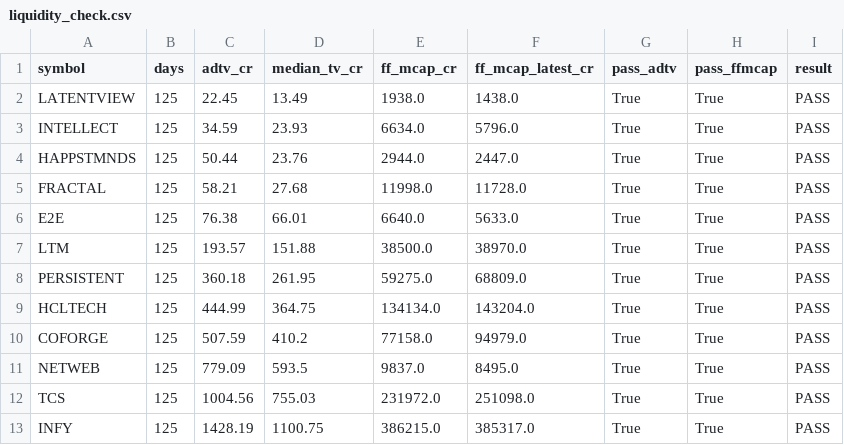
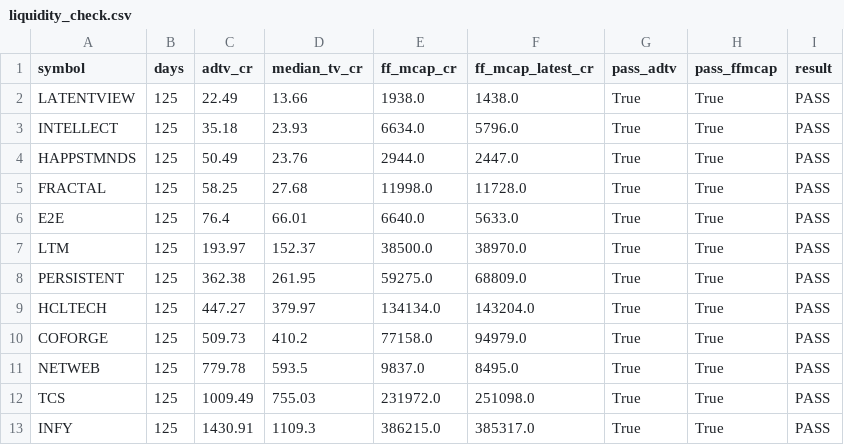
Before and after one commit to Harshapp45/india-pure-ai-index, a CSV file: data/processed/liquidity_check.csv, drawn as a sheet.

```diff
--- a/data/processed/liquidity_check.csv
+++ b/data/processed/liquidity_check.csv
@@ -1,13 +1,13 @@
 symbol,days,adtv_cr,median_tv_cr,ff_mcap_cr,ff_mcap_latest_cr,pass_adtv,pass_ffmcap,result
-LATENTVIEW,125,22.45,13.49,1938.0,1438.0,True,True,PASS
-INTELLECT,125,34.59,23.93,6634.0,5796.0,True,True,PASS
-HAPPSTMNDS,125,50.44,23.76,2944.0,2447.0,True,True,PASS
-FRACTAL,125,58.21,27.68,11998.0,11728.0,True,True,PASS
-E2E,125,76.38,66.01,6640.0,5633.0,True,True,PASS
-LTM,125,193.57,151.88,38500.0,38970.0,True,True,PASS
-PERSISTENT,125,360.18,261.95,59275.0,68809.0,True,True,PASS
-HCLTECH,125,444.99,364.75,134134.0,143204.0,True,True,PASS
-COFORGE,125,507.59,410.2,77158.0,94979.0,True,True,PASS
-NETWEB,125,779.09,593.5,9837.0,8495.0,True,True,PASS
-TCS,125,1004.56,755.03,231972.0,251098.0,True,True,PASS
-INFY,125,1428.19,1100.75,386215.0,385317.0,True,True,PASS
+LATENTVIEW,125,22.49,13.66,1938.0,1438.0,True,True,PASS
+INTELLECT,125,35.18,23.93,6634.0,5796.0,True,True,PASS
+HAPPSTMNDS,125,50.49,23.76,2944.0,2447.0,True,True,PASS
+FRACTAL,125,58.25,27.68,11998.0,11728.0,True,True,PASS
+E2E,125,76.4,66.01,6640.0,5633.0,True,True,PASS
+LTM,125,193.97,152.37,38500.0,38970.0,True,True,PASS
+PERSISTENT,125,362.38,261.95,59275.0,68809.0,True,True,PASS
+HCLTECH,125,447.27,379.97,134134.0,143204.0,True,True,PASS
+COFORGE,125,509.73,410.2,77158.0,94979.0,True,True,PASS
+NETWEB,125,779.78,593.5,9837.0,8495.0,True,True,PASS
+TCS,125,1009.49,755.03,231972.0,251098.0,True,True,PASS
+INFY,125,1430.91,1109.3,386215.0,385317.0,True,True,PASS
```
Also changed, not shown: data/raw/prices/adj_close.csv, data/raw/prices/global.csv, 1 other file.
